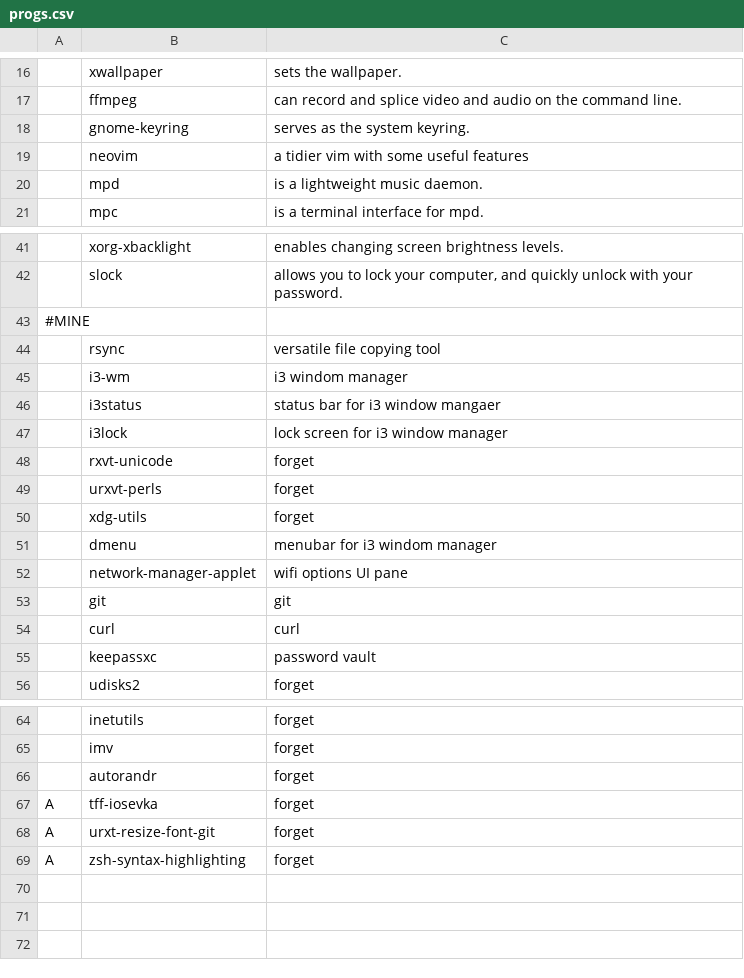
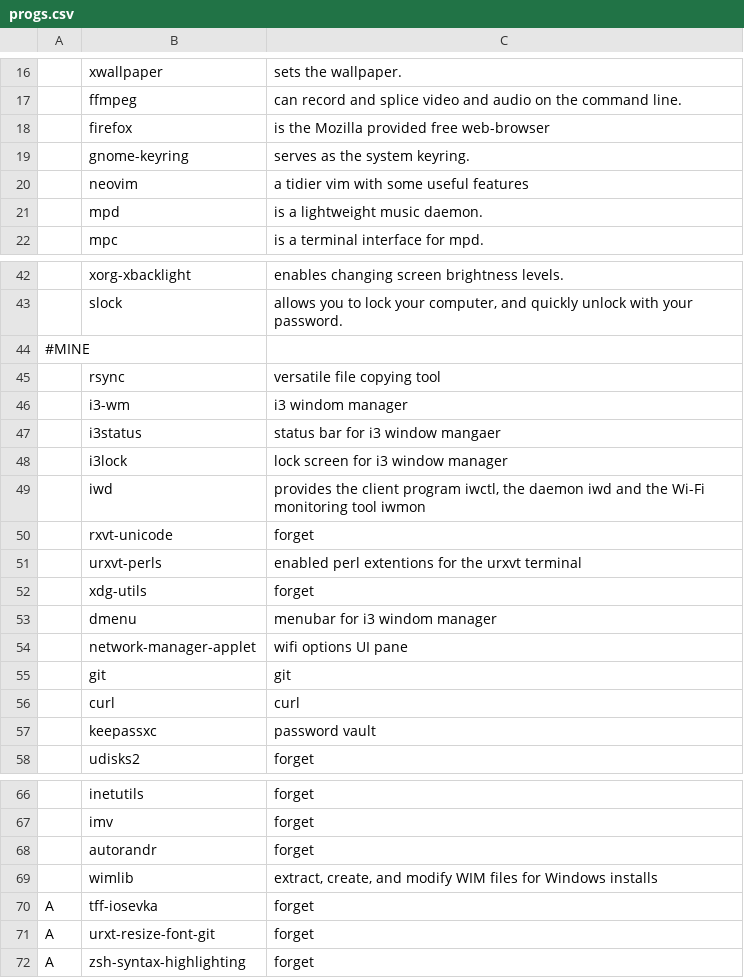
Before and after one commit to kostas-theo/LARBS, a CSV file: progs.csv, drawn as a sheet; only a part is shown, gaps mark what is left out.

```diff
--- a/progs.csv
+++ b/progs.csv
@@ -17,2 +17,3 @@
 ,ffmpeg,"can record and splice video and audio on the command line."
+,firefox,"is the Mozilla provided free web-browser"
 ,gnome-keyring,"serves as the system keyring."
@@ -47,4 +48,5 @@
 ,i3lock,"lock screen for i3 window manager"
+,iwd,"provides the client program iwctl, the daemon iwd and the Wi-Fi monitoring tool iwmon"
 ,rxvt-unicode,"forget"
-,urxvt-perls,"forget"
+,urxvt-perls,"enabled perl extentions for the urxvt terminal"
 ,xdg-utils,"forget"
@@ -66,2 +68,3 @@
 ,autorandr,"forget"
+,wimlib,"extract, create, and modify WIM files for Windows installs"
 A,tff-iosevka,"forget"
```
Also changed, not shown: 1 other file.
